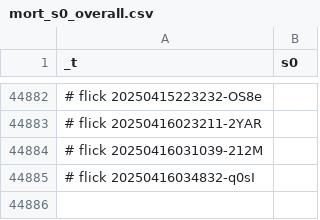
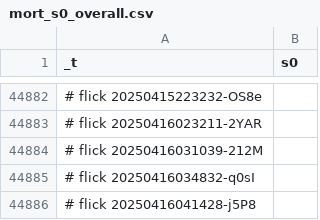
Before and after one commit to abikesa/resonate, a CSV file: kitabo/ensi/testbin/test3/assets/csv/mort_s0_overall.csv, drawn as a sheet; only a part is shown, gaps mark what is left out; the diff names each change by its address in the sheet, - before the commit and + after, or states it on an @@ line.

Commit message:
kitabo/ensi/testbin/test3/assets/csv/mort_s0_overall.csv

```diff
--- a/kitabo/ensi/testbin/test3/assets/csv/mort_s0_overall.csv
+++ b/kitabo/ensi/testbin/test3/assets/csv/mort_s0_overall.csv
+row 44886: # flick 20250416041428-j5P8
```
